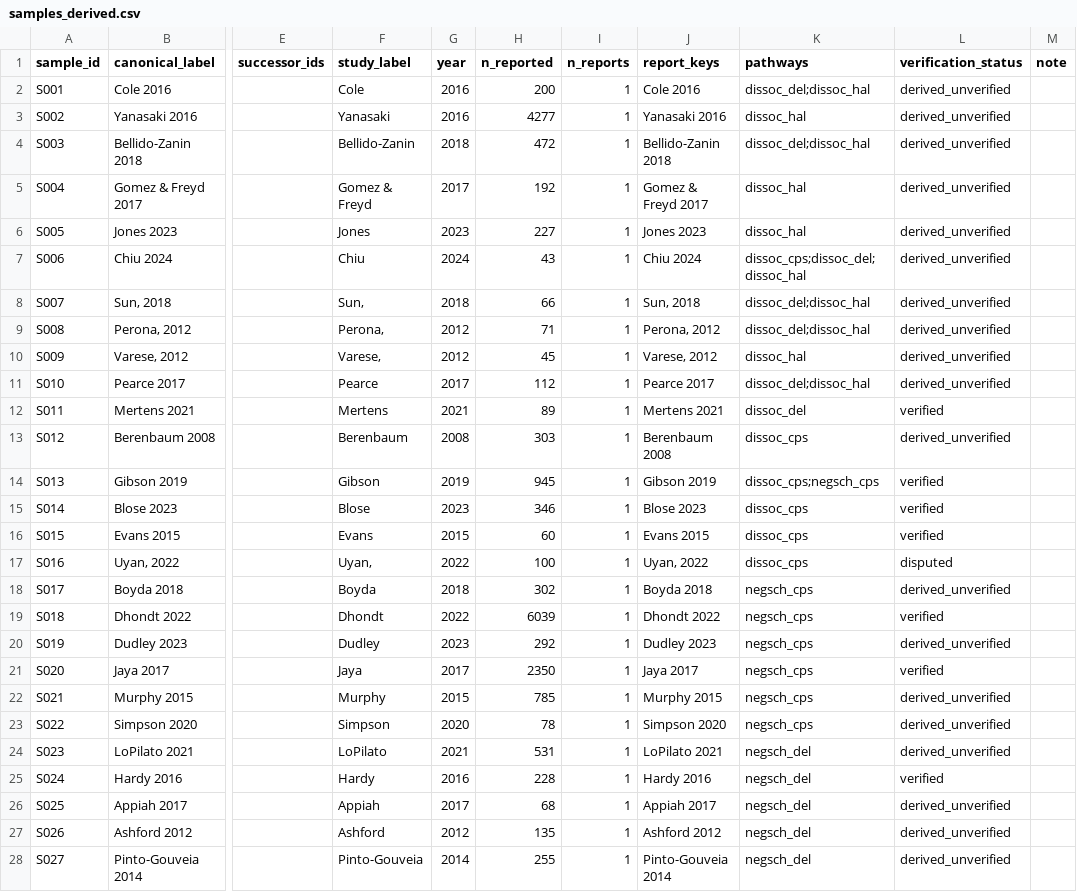
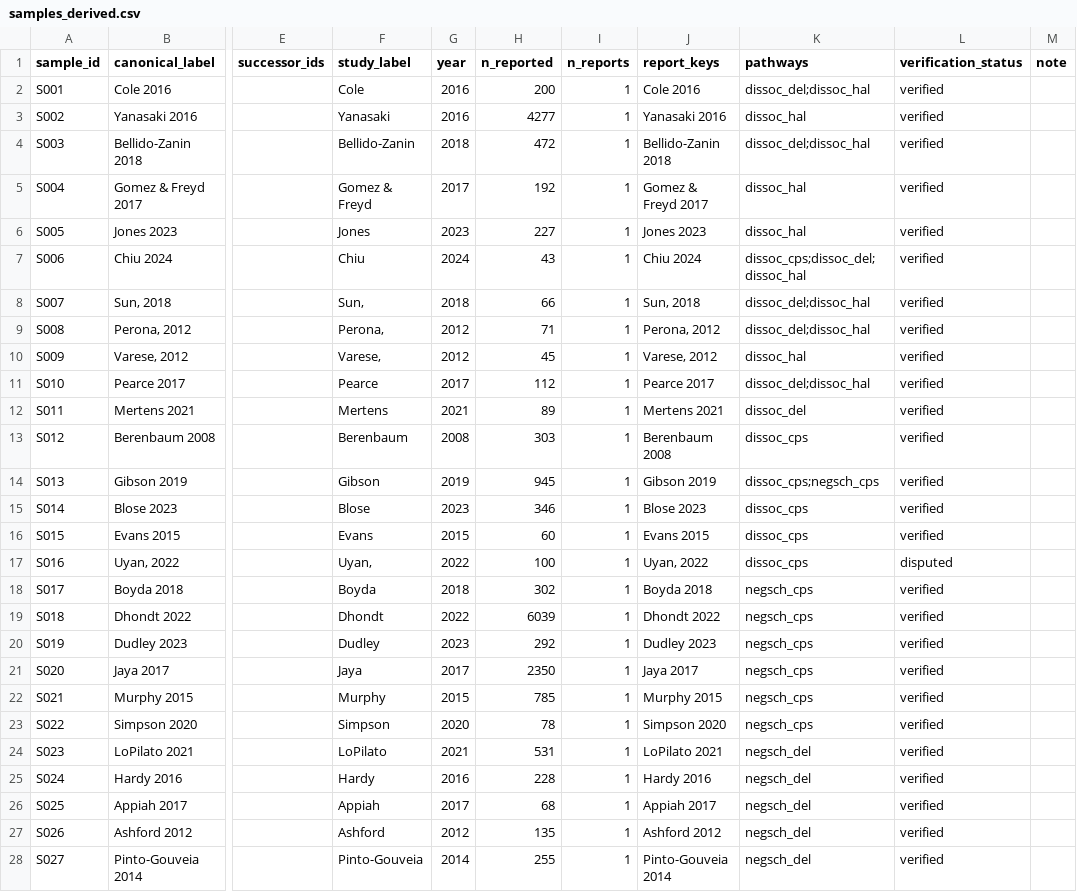
Before and after one commit to rudy86rossi/trauma-psychosis-metaSEM, a CSV file: data/provenance/samples_derived.csv, drawn as a sheet; only a part is shown, gaps mark what is left out; the diff covers the shown part only; the diff names each change by its address in the sheet, - before the commit and + after, or states it on an @@ line.

Commit message:
Complete sample identity verification and add disputed-identity handling
Checked every remaining unevidenced sample_id against full-text sources
(31 rows), bringing the registry to 40 of 41 evidenced and 1 disputed,
none unevidenced. identity_caveat() gains a branch for this state: it
requires the disputed sample to be confirmed excluded from lock$effects
before it will describe the identity work as settled, refusing rather
than overclaiming if the row is still live or unmatched. Regenerated the
release run and both prose documents from the updated registry.

ricardotwumasi

```diff
--- a/data/provenance/samples_derived.csv
+++ b/data/provenance/samples_derived.csv
-L2:L11 (verification_status): derived_unverified
+L2:L11 (verification_status): verified
-L13 (verification_status): derived_unverified
+L13 (verification_status): verified
-L18 (verification_status): derived_unverified
+L18 (verification_status): verified
-L20 (verification_status): derived_unverified
+L20 (verification_status): verified
-L22:L24 (verification_status): derived_unverified
+L22:L24 (verification_status): verified
-L26:L28 (verification_status): derived_unverified
+L26:L28 (verification_status): verified
```
Also changed, not shown: 5 edited cells elsewhere in this file, bayesian/results/run_c9cb1a366dfb/diagnostics/fit_ledger.csv, bayesian/results/run_c9cb1a366dfb/diagnostics/fit_timings.csv, 23 other files.
